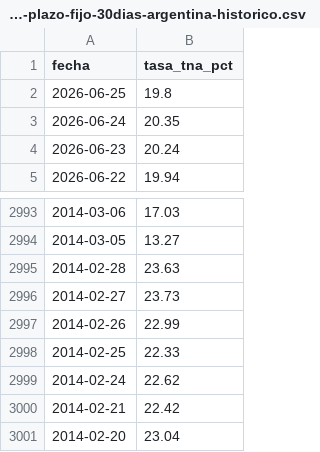
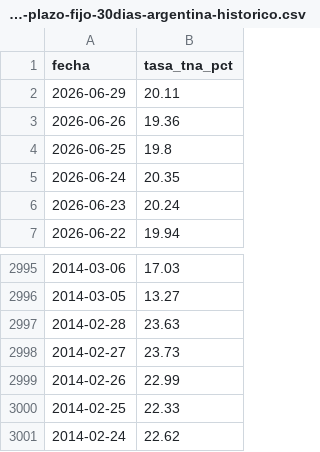
Before and after one commit to grblasquiz/hacecuentas, a CSV file: public/datasets/tasa-plazo-fijo-30dias-argentina-historico.csv, drawn as a sheet; only a part is shown, gaps mark what is left out; removed rows and columns are numbered as before the commit, all else as after; the diff names each change by its address in the sheet, - before the commit and + after, or states it on an @@ line.

```diff
--- a/public/datasets/tasa-plazo-fijo-30dias-argentina-historico.csv
+++ b/public/datasets/tasa-plazo-fijo-30dias-argentina-historico.csv
+row 2: 2026-06-29 | 20.11
+row 3: 2026-06-26 | 19.36
-row 3000: 2014-02-21 | 22.42
-row 3001: 2014-02-20 | 23.04
```
Also changed, not shown: public/datasets/dolar-blue-argentina-historico.csv, public/datasets/dolar-oficial-argentina-historico.csv, 13 other files.
